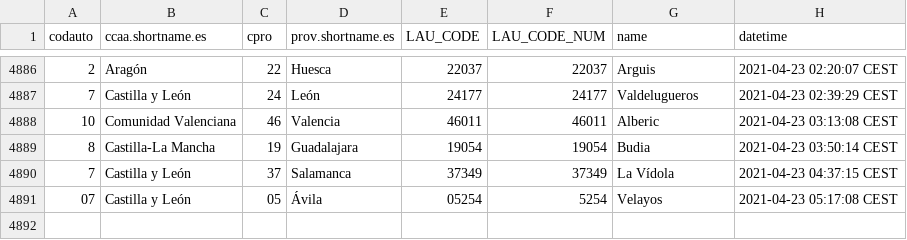
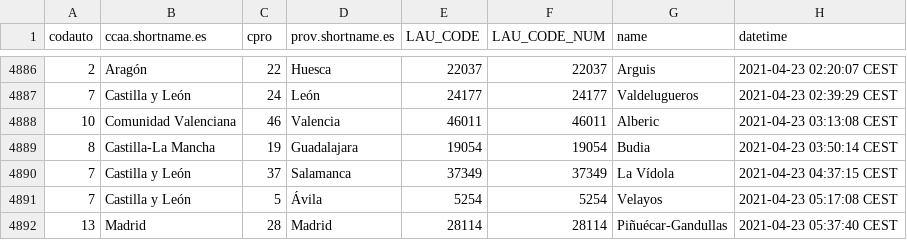
Before and after one commit to dieghernan/spain-munic-bot, a CSV file: assets/datalog.csv, drawn as a sheet; only a part is shown, gaps mark what is left out.

```diff
--- a/assets/datalog.csv
+++ b/assets/datalog.csv
@@ -4890,2 +4890,3 @@
 "7","Castilla y León","37","Salamanca","37349",37349,"La Vídola","2021-04-23 04:37:15 CEST"
-"07","Castilla y León","05","Ávila","05254",5254,"Velayos","2021-04-23 05:17:08 CEST"
+"7","Castilla y León","5","Ávila","5254",5254,"Velayos","2021-04-23 05:17:08 CEST"
+"13","Madrid","28","Madrid","28114",28114,"Piñuécar-Gandullas","2021-04-23 05:37:40 CEST"
```
Also changed, not shown: 7 other files.
